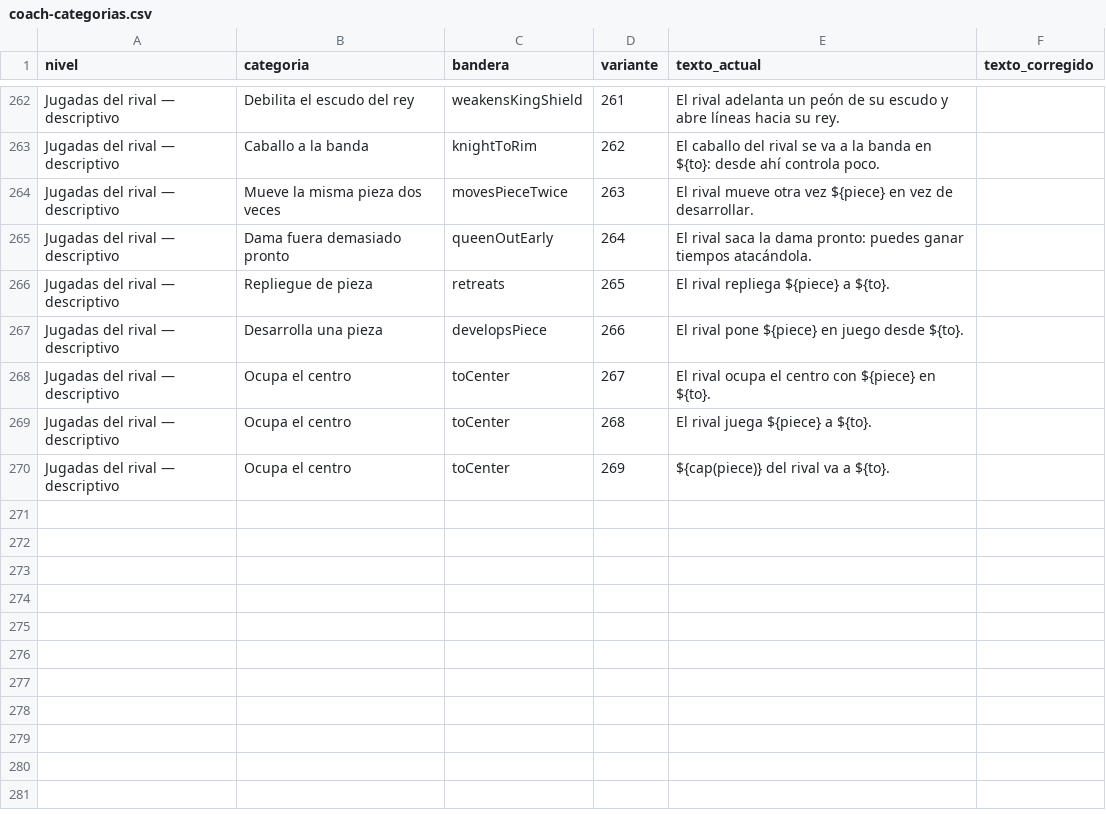
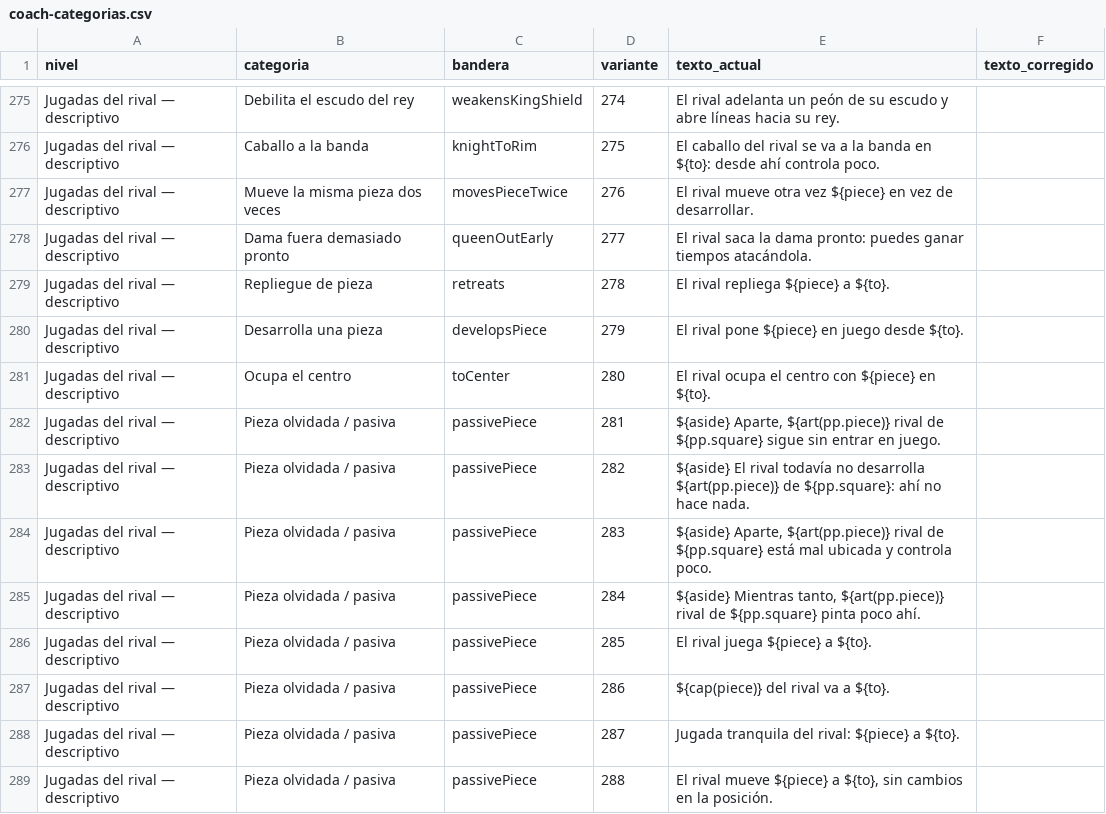
Before and after one commit to cristianz0514/AppChess, a CSV file: docs/coach-categorias.csv, drawn as a sheet; only a part is shown, gaps mark what is left out; the diff covers the shown part only.

```diff
--- a/docs/coach-categorias.csv
+++ b/docs/coach-categorias.csv
@@ -262,9 +275,15 @@
-"Jugadas del rival — descriptivo";"Debilita el escudo del rey";"weakensKingShield";261;"El rival adelanta un peón de su escudo y abre líneas hacia su rey.";""
-"Jugadas del rival — descriptivo";"Caballo a la banda";"knightToRim";262;"El caballo del rival se va a la banda en ${to}: desde ahí controla poco.";""
-"Jugadas del rival — descriptivo";"Mueve la misma pieza dos veces";"movesPieceTwice";263;"El rival mueve otra vez ${piece} en vez de desarrollar.";""
-"Jugadas del rival — descriptivo";"Dama fuera demasiado pronto";"queenOutEarly";264;"El rival saca la dama pronto: puedes ganar tiempos atacándola.";""
-"Jugadas del rival — descriptivo";"Repliegue de pieza";"retreats";265;"El rival repliega ${piece} a ${to}.";""
-"Jugadas del rival — descriptivo";"Desarrolla una pieza";"developsPiece";266;"El rival pone ${piece} en juego desde ${to}.";""
-"Jugadas del rival — descriptivo";"Ocupa el centro";"toCenter";267;"El rival ocupa el centro con ${piece} en ${to}.";""
-"Jugadas del rival — descriptivo";"Ocupa el centro";"toCenter";268;"El rival juega ${piece} a ${to}.";""
-"Jugadas del rival — descriptivo";"Ocupa el centro";"toCenter";269;"${cap(piece)} del rival va a ${to}.";""
+"Jugadas del rival — descriptivo";"Debilita el escudo del rey";"weakensKingShield";274;"El rival adelanta un peón de su escudo y abre líneas hacia su rey.";""
+"Jugadas del rival — descriptivo";"Caballo a la banda";"knightToRim";275;"El caballo del rival se va a la banda en ${to}: desde ahí controla poco.";""
+"Jugadas del rival — descriptivo";"Mueve la misma pieza dos veces";"movesPieceTwice";276;"El rival mueve otra vez ${piece} en vez de desarrollar.";""
+"Jugadas del rival — descriptivo";"Dama fuera demasiado pronto";"queenOutEarly";277;"El rival saca la dama pronto: puedes ganar tiempos atacándola.";""
+"Jugadas del rival — descriptivo";"Repliegue de pieza";"retreats";278;"El rival repliega ${piece} a ${to}.";""
+"Jugadas del rival — descriptivo";"Desarrolla una pieza";"developsPiece";279;"El rival pone ${piece} en juego desde ${to}.";""
+"Jugadas del rival — descriptivo";"Ocupa el centro";"toCenter";280;"El rival ocupa el centro con ${piece} en ${to}.";""
+"Jugadas del rival — descriptivo";"Pieza olvidada / pasiva";"passivePiece";281;"${aside} Aparte, ${art(pp.piece)} rival de ${pp.square} sigue sin entrar en juego.";""
+"Jugadas del rival — descriptivo";"Pieza olvidada / pasiva";"passivePiece";282;"${aside} El rival todavía no desarrolla ${art(pp.piece)} de ${pp.square}: ahí no hace nada.";""
+"Jugadas del rival — descriptivo";"Pieza olvidada / pasiva";"passivePiece";283;"${aside} Aparte, ${art(pp.piece)} rival de ${pp.square} está mal ubicada y controla poco.";""
+"Jugadas del rival — descriptivo";"Pieza olvidada / pasiva";"passivePiece";284;"${aside} Mientras tanto, ${art(pp.piece)} rival de ${pp.square} pinta poco ahí.";""
+"Jugadas del rival — descriptivo";"Pieza olvidada / pasiva";"passivePiece";285;"El rival juega ${piece} a ${to}.";""
+"Jugadas del rival — descriptivo";"Pieza olvidada / pasiva";"passivePiece";286;"${cap(piece)} del rival va a ${to}.";""
+"Jugadas del rival — descriptivo";"Pieza olvidada / pasiva";"passivePiece";287;"Jugada tranquila del rival: ${piece} a ${to}.";""
+"Jugadas del rival — descriptivo";"Pieza olvidada / pasiva";"passivePiece";288;"El rival mueve ${piece} a ${to}, sin cambios en la posición.";""
```
Also changed, not shown: 13 added rows and 18 edited cells elsewhere in this file, 2 other files.
